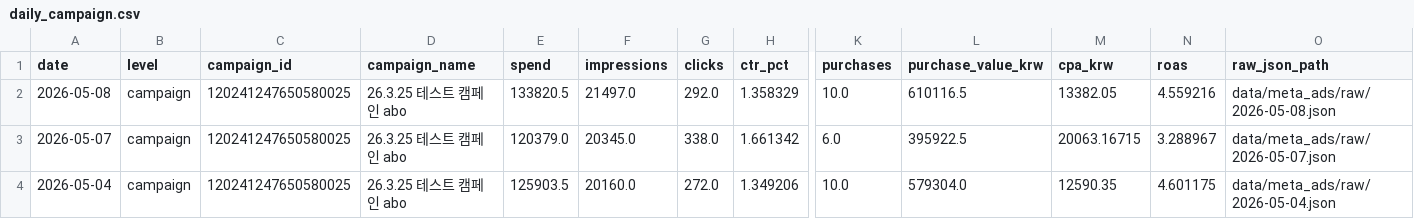
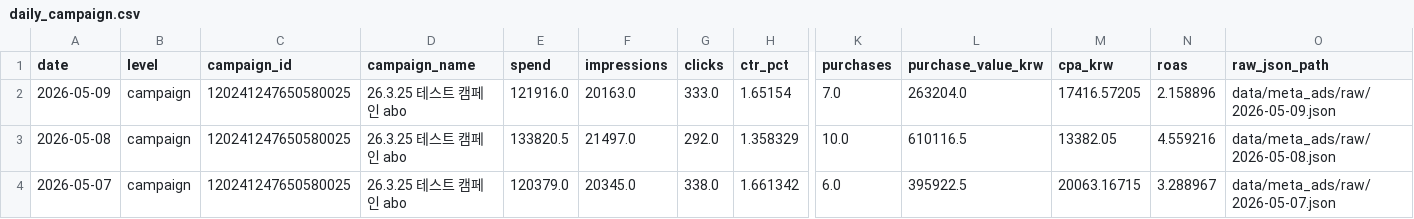
Before and after one commit to osh805050-lgtm/heavylover-automation, a CSV file: data/meta_ads/daily_campaign.csv, drawn as a sheet; only a part is shown, gaps mark what is left out; the shorter side is filled out with more unchanged rows; rows hold the shown columns only; the diff names each change by its address in the sheet, - before the commit and + after, or states it on an @@ line.

```diff
--- a/data/meta_ads/daily_campaign.csv
+++ b/data/meta_ads/daily_campaign.csv
+row 2: 2026-05-09 | campaign | 120241247650580025 | 26.3.25 테스트 캠페인 abo | 121916.0 | 20163.0 | 333.0 | 1.65154 | 7.0 | 263204.0 | 17416.57205 | 2.158896 | data/meta_ads/raw/2026-05-09.json
```
Also changed, not shown: data/meta_ads/daily.csv, 1 other file.
